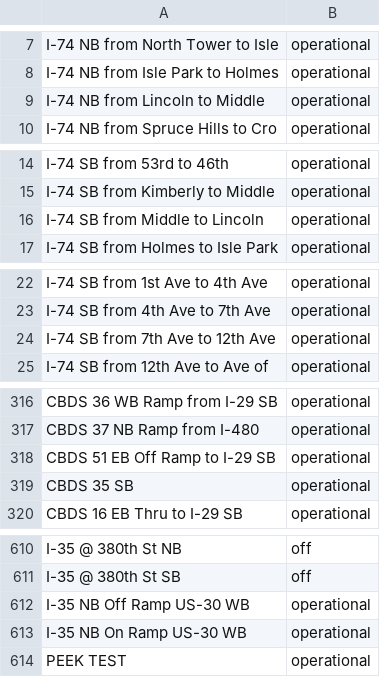
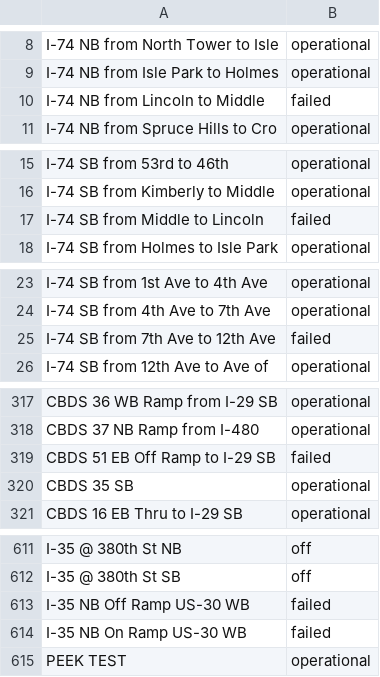
Before and after one commit to jane212/homework1, a CSV file: python_project/streamdata.csv, drawn as a sheet; only a part is shown, gaps mark what is left out; the diff covers the shown part only.

```diff
--- a/python_project/streamdata.csv
+++ b/python_project/streamdata.csv
@@ -8,3 +9,3 @@ I-74 NB from North Tower to Isle,operational
 I-74 NB from Isle Park to Holmes,operational
-I-74 NB from Lincoln to Middle,operational
+I-74 NB from Lincoln to Middle,failed
 I-74 NB from Spruce Hills to Cro,operational
@@ -15,3 +16,3 @@ I-74 SB from 53rd to 46th,operational
 I-74 SB from Kimberly to Middle,operational
-I-74 SB from Middle to Lincoln,operational
+I-74 SB from Middle to Lincoln,failed
 I-74 SB from Holmes to Isle Park,operational
@@ -23,3 +24,3 @@ I-74 SB from 1st Ave to 4th Ave,operational
 I-74 SB from 4th Ave to 7th Ave,operational
-I-74 SB from 7th Ave to 12th Ave,operational
+I-74 SB from 7th Ave to 12th Ave,failed
 I-74 SB from 12th Ave to Ave of ,operational
@@ -317,3 +318,3 @@ CBDS 36 WB Ramp from I-29 SB,operational
 CBDS 37 NB Ramp from I-480,operational
-CBDS 51 EB Off Ramp to I-29 SB,operational
+CBDS 51 EB Off Ramp to I-29 SB,failed
 CBDS 35 SB,operational
@@ -611,4 +612,4 @@ I-35 @ 380th St NB,off
 I-35 @ 380th St SB,off
-I-35 NB Off Ramp US-30 WB,operational
-I-35 NB On Ramp US-30 WB        ,operational
+I-35 NB Off Ramp US-30 WB,failed
+I-35 NB On Ramp US-30 WB        ,failed
 PEEK TEST                       ,operational
```
Also changed, not shown: 1 added row and 47 edited cells elsewhere in this file, 2 other files.
